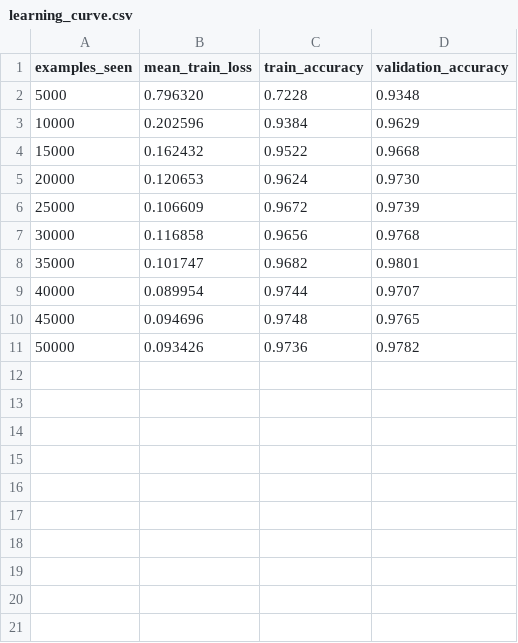
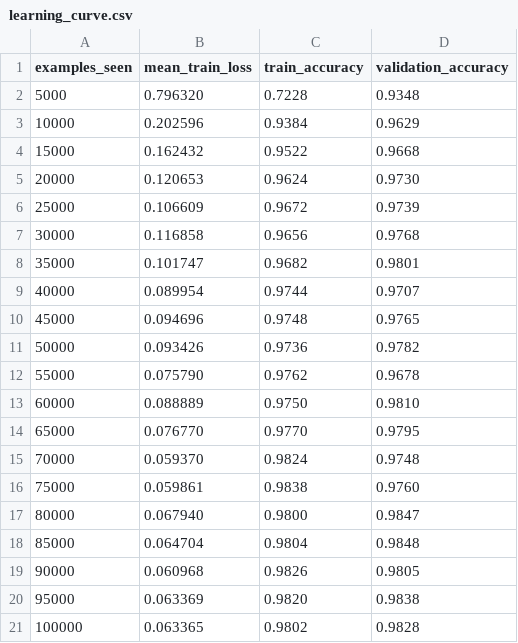
Before and after one commit to kimdong0704/NeuralNetwork_Library_from_Scratch, a CSV file: notebooks/experiments/learning_curve.csv, drawn as a sheet.

```diff
--- a/notebooks/experiments/learning_curve.csv
+++ b/notebooks/experiments/learning_curve.csv
@@ -11 +11,11 @@ examples_seen,mean_train_loss,train_accuracy,validation_accuracy
 50000,0.093426,0.9736,0.9782
+55000,0.075790,0.9762,0.9678
+60000,0.088889,0.9750,0.9810
+65000,0.076770,0.9770,0.9795
+70000,0.059370,0.9824,0.9748
+75000,0.059861,0.9838,0.9760
+80000,0.067940,0.9800,0.9847
+85000,0.064704,0.9804,0.9848
+90000,0.060968,0.9826,0.9805
+95000,0.063369,0.9820,0.9838
+100000,0.063365,0.9802,0.9828
```
Also changed, not shown: 6 other files.
